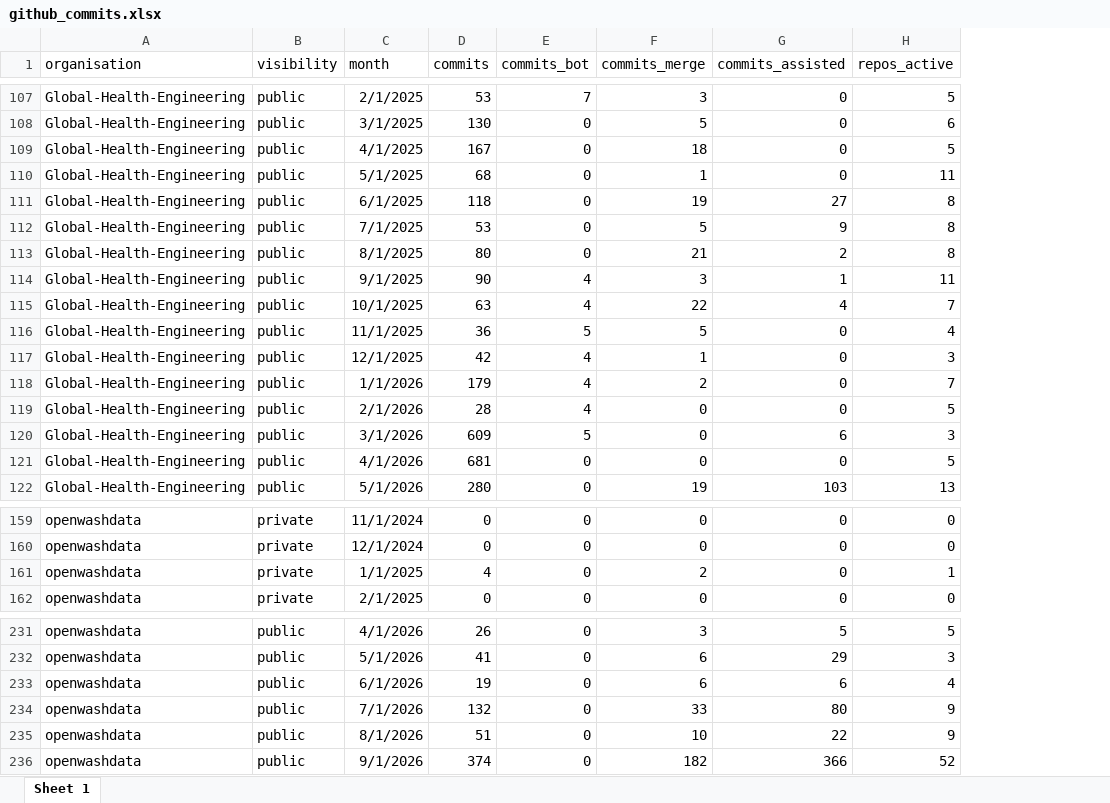
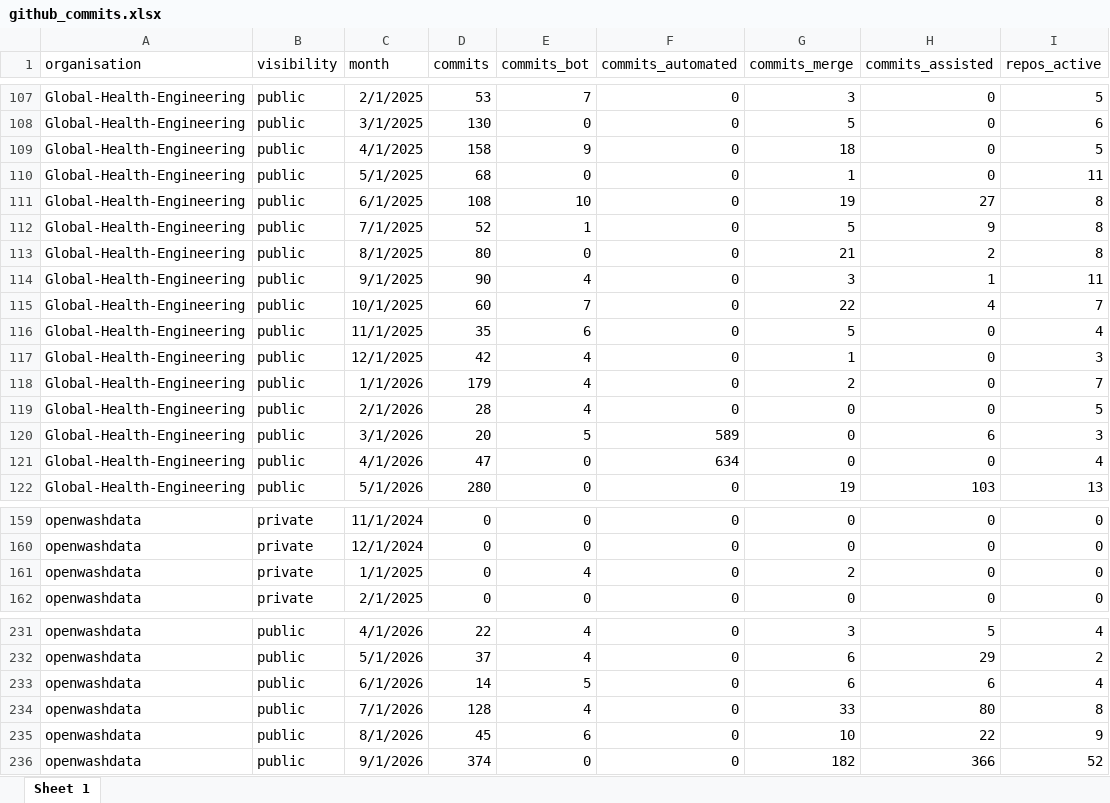
Before and after one commit to Global-Health-Engineering/ghedata, an Excel workbook: inst/extdata/github_commits.xlsx, sheet Sheet 1, drawn as a sheet; only a part is shown, gaps mark what is left out; values as stored, in another font and other column widths than the file's, no borders; addresses are those after the commit; the diff covers the shown part only; the diff names each change by its address in the sheet, - before the commit and + after, or states it on an @@ line.

```diff
--- a/inst/extdata/github_commits.xlsx (sheet Sheet 1)
+++ b/inst/extdata/github_commits.xlsx (sheet Sheet 1)
+column F (commits_automated), rows 107-122: 0 | 0 | 0 | 0 | 0 | 0 | 0 | 0 | 0 | 0 | 0 | 0 | 0 | 589 | 634 | 0; rows 159-162: all 0; rows 231-236: all 0
-D109 (commits): 167
+D109 (commits): 158
-E109 (commits_bot): 0
+E109 (commits_bot): 9
-D111 (commits): 118
+D111 (commits): 108
-E111 (commits_bot): 0
+E111 (commits_bot): 10
-D112 (commits): 53
+D112 (commits): 52
-E112 (commits_bot): 0
+E112 (commits_bot): 1
-D115 (commits): 63
+D115 (commits): 60
-E115 (commits_bot): 4
+E115 (commits_bot): 7
-D116 (commits): 36
+D116 (commits): 35
-E116 (commits_bot): 5
+E116 (commits_bot): 6
-D120 (commits): 609
+D120 (commits): 20
-D121 (commits): 681
+D121 (commits): 47
-I121 (repos_active): 5
+I121 (repos_active): 4
-D161 (commits): 4
+D161 (commits): 0
-E161 (commits_bot): 0
+E161 (commits_bot): 4
-I161 (repos_active): 1
+I161 (repos_active): 0
-D231 (commits): 26
+D231 (commits): 22
-E231:E232 (commits_bot): 0
+E231:E232 (commits_bot): 4
-I231 (repos_active): 5
+I231 (repos_active): 4
-D232 (commits): 41
+D232 (commits): 37
-I232 (repos_active): 3
+I232 (repos_active): 2
-D233 (commits): 19
+D233 (commits): 14
-E233 (commits_bot): 0
+E233 (commits_bot): 5
-D234 (commits): 132
+D234 (commits): 128
-E234 (commits_bot): 0
+E234 (commits_bot): 4
-I234 (repos_active): 9
+I234 (repos_active): 8
-D235 (commits): 51
+D235 (commits): 45
-E235 (commits_bot): 0
+E235 (commits_bot): 6
```
Also changed, not shown: 43 edited cells elsewhere in this sheet, inst/extdata/github_organisations.xlsx, inst/extdata/github_repositories.xlsx, 30 other files.
